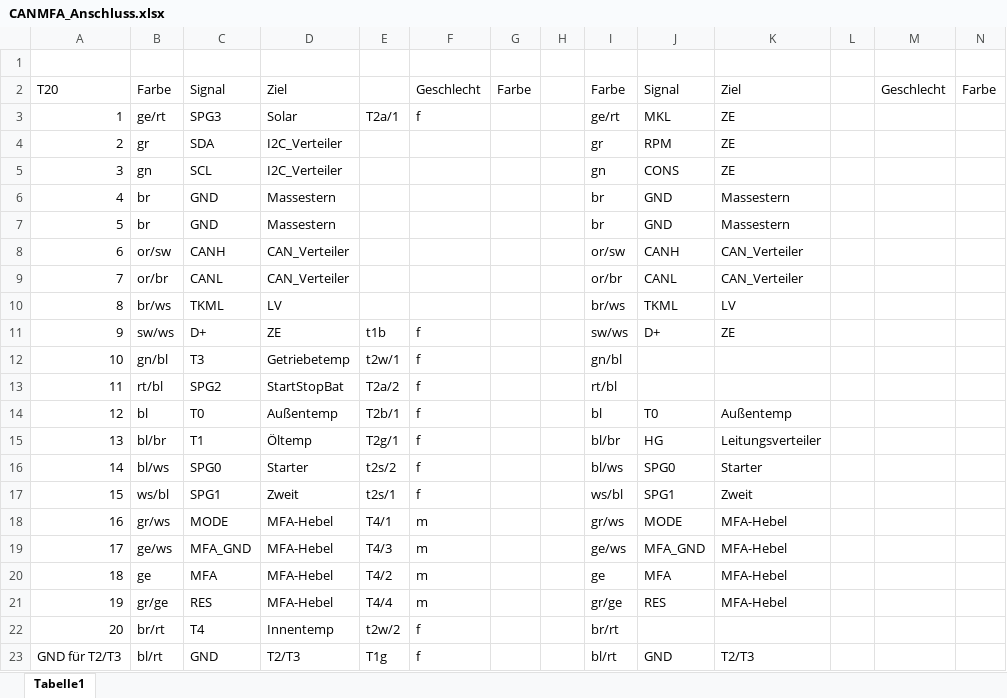
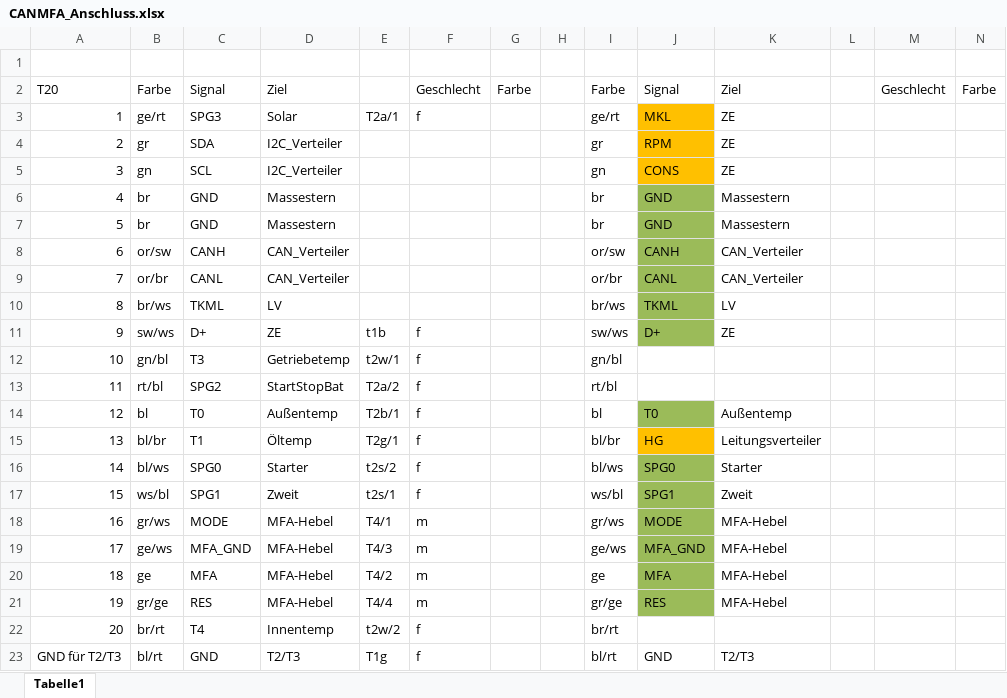
Before and after one commit to SoulReav0r/CAN_MFA, an Excel workbook: CANMFA_Anschluss.xlsx, sheet Tabelle1, drawn as a sheet; values as stored, in another font and other column widths than the file's, no borders; charts and pictures not drawn; the diff names each change by its address in the sheet, - before the commit and + after, or states it on an @@ line.

```diff
--- a/CANMFA_Anschluss.xlsx (sheet Tabelle1)
+++ b/CANMFA_Anschluss.xlsx (sheet Tabelle1)
-J3:J5 fill: none
+J3:J5 fill: #FFC000
-J6:J11 fill: none
+J6:J11 fill: #9BBB59
-J14 fill: none
+J14 fill: #9BBB59
-J15 fill: none
+J15 fill: #FFC000
-J16:J21 fill: none
+J16:J21 fill: #9BBB59
```
Also changed, not shown: 6 other files.
